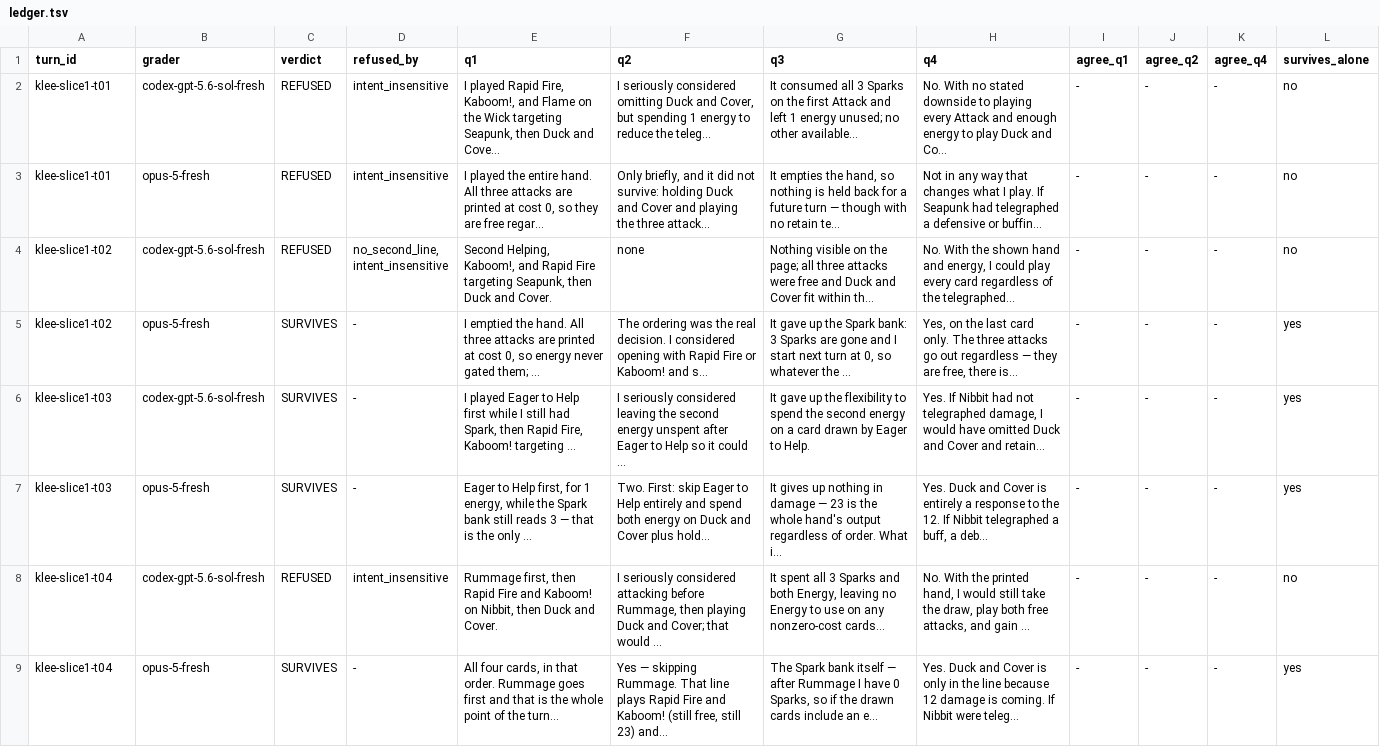
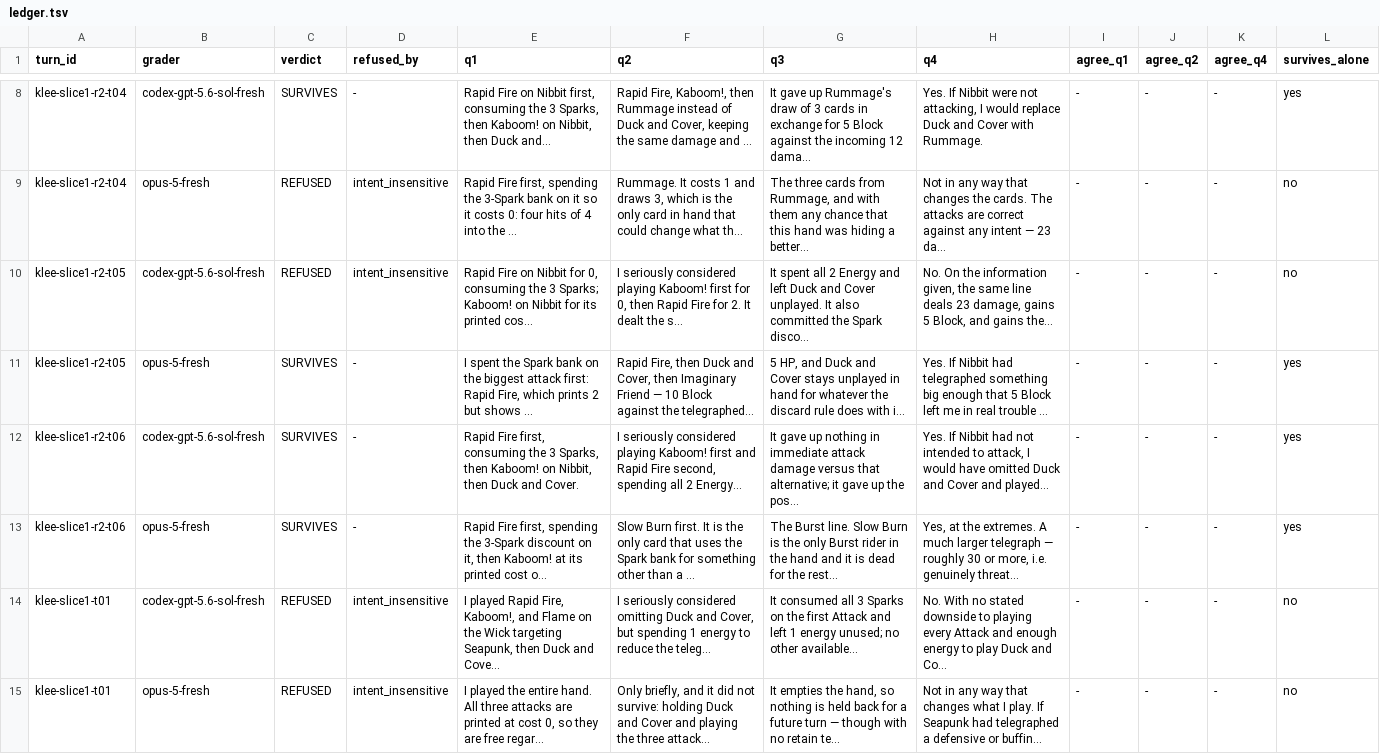
Before and after one commit to MontySteele/GItS, a TSV file: review/qa/ledger.tsv, drawn as a sheet; only a part is shown, gaps mark what is left out; the shorter side is filled out with more unchanged rows; the diff covers the shown part only; the diff names each change by its address in the sheet, - before the commit and + after, or states it on an @@ line.

```diff
--- a/review/qa/ledger.tsv
+++ b/review/qa/ledger.tsv
+row 8: klee-slice1-r2-t04 | codex-gpt-5.6-sol-fresh | SURVIVES | - | Rapid Fire on Nibbit first, consuming the 3 Sparks, then Kaboom! on Nibbit, then Duck and… | Rapid Fire, Kaboom!, then Rummage instead of Duck and Cover, keeping the same damage and … | It gave up Rummage's draw of 3 cards in exchange for 5 Block against the incoming 12 dama… | Yes. If Nibbit were not attacking, I would replace Duck and Cover with Rummage. | - | - | - | yes
+row 9: klee-slice1-r2-t04 | opus-5-fresh | REFUSED | intent_insensitive | Rapid Fire first, spending the 3-Spark bank on it so it costs 0: four hits of 4 into the … | Rummage. It costs 1 and draws 3, which is the only card in hand that could change what th… | The three cards from Rummage, and with them any chance that this hand was hiding a better… | Not in any way that changes the cards. The attacks are correct against any intent — 23 da… | - | - | - | no
+row 10: klee-slice1-r2-t05 | codex-gpt-5.6-sol-fresh | REFUSED | intent_insensitive | Rapid Fire on Nibbit for 0, consuming the 3 Sparks; Kaboom! on Nibbit for its printed cos… | I seriously considered playing Kaboom! first for 0, then Rapid Fire for 2. It dealt the s… | It spent all 2 Energy and left Duck and Cover unplayed. It also committed the Spark disco… | No. On the information given, the same line deals 23 damage, gains 5 Block, and gains the… | - | - | - | no
+row 11: klee-slice1-r2-t05 | opus-5-fresh | SURVIVES | - | I spent the Spark bank on the biggest attack first: Rapid Fire, which prints 2 but shows … | Rapid Fire, then Duck and Cover, then Imaginary Friend — 10 Block against the telegraphed… | 5 HP, and Duck and Cover stays unplayed in hand for whatever the discard rule does with i… | Yes. If Nibbit had telegraphed something big enough that 5 Block left me in real trouble … | - | - | - | yes
+row 12: klee-slice1-r2-t06 | codex-gpt-5.6-sol-fresh | SURVIVES | - | Rapid Fire first, consuming the 3 Sparks, then Kaboom! on Nibbit, then Duck and Cover. | I seriously considered playing Kaboom! first and Rapid Fire second, spending all 2 Energy… | It gave up nothing in immediate attack damage versus that alternative; it gave up the pos… | Yes. If Nibbit had not intended to attack, I would have omitted Duck and Cover and played… | - | - | - | yes
+row 13: klee-slice1-r2-t06 | opus-5-fresh | SURVIVES | - | Rapid Fire first, spending the 3-Spark discount on it, then Kaboom! at its printed cost o… | Slow Burn first. It is the only card that uses the Spark bank for something other than a … | The Burst line. Slow Burn is the only Burst rider in the hand and it is dead for the rest… | Yes, at the extremes. A much larger telegraph — roughly 30 or more, i.e. genuinely threat… | - | - | - | yes
```
Also changed, not shown: 6 added rows elsewhere in this file, 36 other files.
